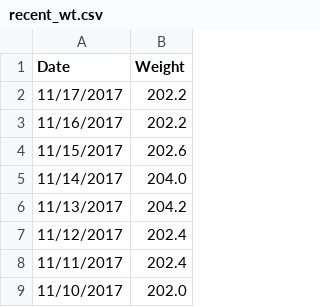
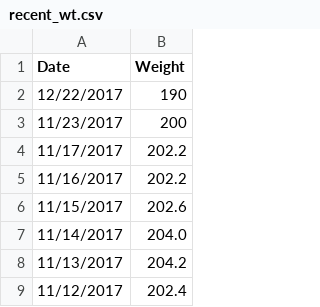
Before and after one commit to johnsug/wt, a CSV file: recent_wt.csv, drawn as a sheet; only a part is shown; the shorter side is filled out with more unchanged rows; the diff names each change by its address in the sheet, - before the commit and + after, or states it on an @@ line.

Commit message:
Update recent_wt.csv

```diff
--- a/recent_wt.csv
+++ b/recent_wt.csv
+row 2: 12/22/2017 | 190
+row 3: 11/23/2017 | 200
```
